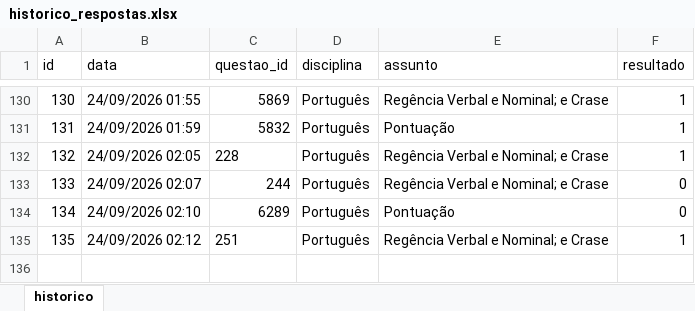
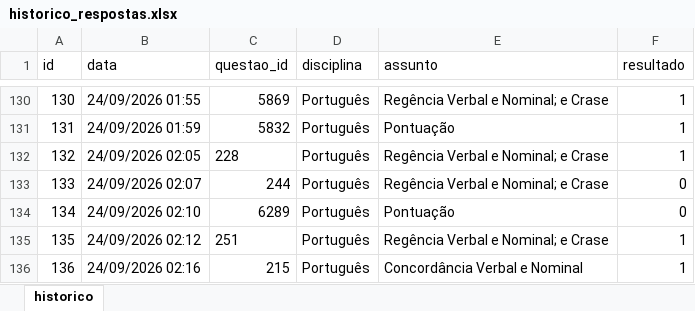
Before and after one commit to Lucas-Oliveira-wd/simulado, an Excel workbook: banco_de_dados/historico_respostas.xlsx, sheet historico, drawn as a sheet; only a part is shown, gaps mark what is left out; values as stored, in another font and other column widths than the file's, no borders; the diff names each change by its address in the sheet, - before the commit and + after, or states it on an @@ line.

```diff
--- a/banco_de_dados/historico_respostas.xlsx (sheet historico)
+++ b/banco_de_dados/historico_respostas.xlsx (sheet historico)
+row 136: 136 | 24/09/2026 02:16 | 215 | Português | Concordância Verbal e Nominal | 1
```
Also changed, not shown: 1 other file.
